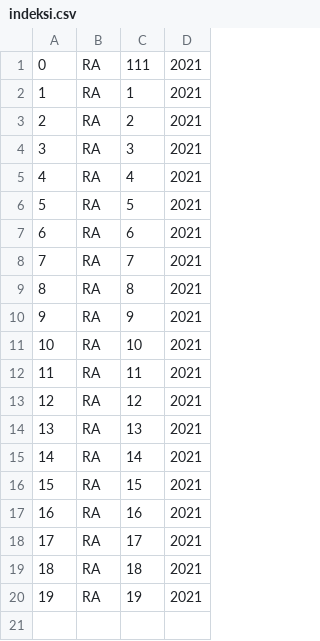
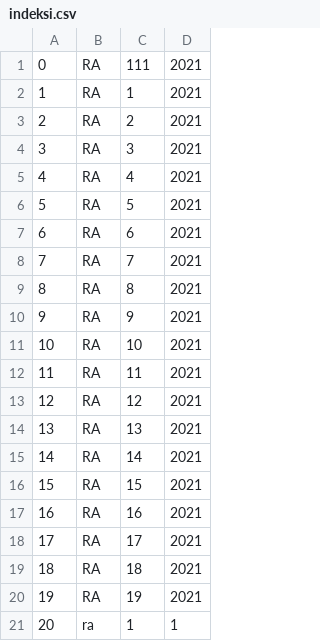
Before and after one commit to bgdj11/OISISI-project, a CSV file: CLI/Data/indeksi.csv, drawn as a sheet; the diff names each change by its address in the sheet, - before the commit and + after, or states it on an @@ line.

```diff
--- a/CLI/Data/indeksi.csv
+++ b/CLI/Data/indeksi.csv
+row 21: 20 | ra | 1 | 1
```
Also changed, not shown: CLI/Data/adrese.csv, CLI/Data/studenti.csv, 5 other files.
